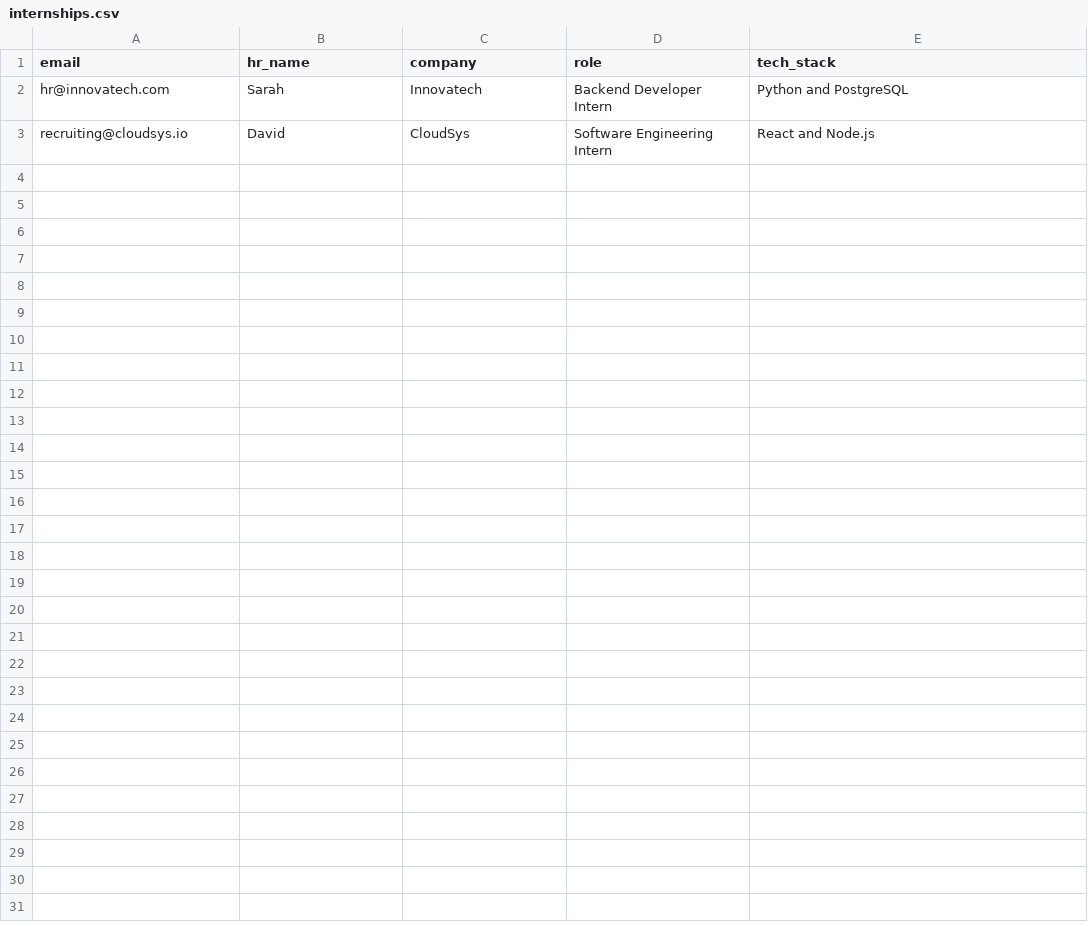
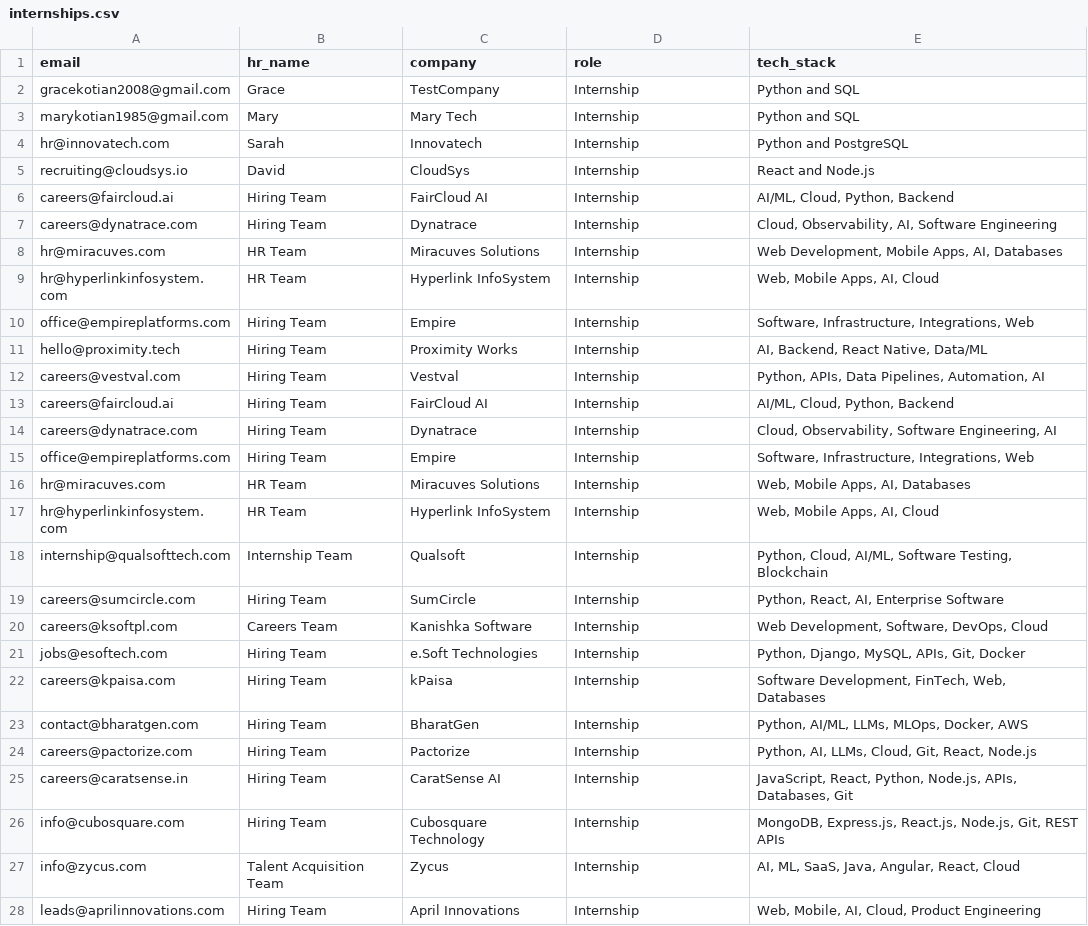
Before and after one commit to Coderonaut08spacesci/AutoMail-AI, a CSV file: data/internships.csv, drawn as a sheet.

```diff
--- a/data/internships.csv
+++ b/data/internships.csv
@@ -1,3 +1,28 @@
 email,hr_name,company,role,tech_stack
-hr@innovatech.com,Sarah,Innovatech,Backend Developer Intern,Python and PostgreSQL
-recruiting@cloudsys.io,David,CloudSys,Software Engineering Intern,React and Node.js
+gracekotian2008@gmail.com,Grace,TestCompany,Internship,Python and SQL
+marykotian1985@gmail.com,Mary,Mary Tech,Internship ,Python and SQL
+hr@innovatech.com,Sarah,Innovatech,Internship,Python and PostgreSQL
+recruiting@cloudsys.io,David,CloudSys,Internship ,React and Node.js
+careers@faircloud.ai,Hiring Team,FairCloud AI,Internship,"AI/ML, Cloud, Python, Backend"
+careers@dynatrace.com,Hiring Team,Dynatrace,Internship ,"Cloud, Observability, AI, Software Engineering"
+hr@miracuves.com,HR Team,Miracuves Solutions,Internship,"Web Development, Mobile Apps, AI, Databases"
+hr@hyperlinkinfosystem.com,HR Team,Hyperlink InfoSystem,Internship ,"Web, Mobile Apps, AI, Cloud"
+office@empireplatforms.com,Hiring Team,Empire,Internship,"Software, Infrastructure, Integrations, Web"
+hello@proximity.tech,Hiring Team,Proximity Works,Internship ,"AI, Backend, React Native, Data/ML"
+careers@vestval.com,Hiring Team,Vestval,Internship,"Python, APIs, Data Pipelines, Automation, AI"
+careers@faircloud.ai,Hiring Team,FairCloud AI,Internship ,"AI/ML, Cloud, Python, Backend"
+careers@dynatrace.com,Hiring Team,Dynatrace,Internship,"Cloud, Observability, Software Engineering, AI"
+office@empireplatforms.com,Hiring Team,Empire,Internship ,"Software, Infrastructure, Integrations, Web"
+hr@miracuves.com,HR Team,Miracuves Solutions,Internship,"Web, Mobile Apps, AI, Databases"
+hr@hyperlinkinfosystem.com,HR Team,Hyperlink InfoSystem,Internship ,"Web, Mobile Apps, AI, Cloud"
+internship@qualsofttech.com,Internship Team,Qualsoft,Internship,"Python, Cloud, AI/ML, Software Testing, Blockchain"
+careers@sumcircle.com,Hiring Team,SumCircle,Internship ,"Python, React, AI, Enterprise Software"
+careers@ksoftpl.com,Careers Team,Kanishka Software,Internship,"Web Development, Software, DevOps, Cloud"
+jobs@esoftech.com,Hiring Team,e.Soft Technologies,Internship ,"Python, Django, MySQL, APIs, Git, Docker"
+careers@kpaisa.com,Hiring Team,kPaisa,Internship,"Software Development, FinTech, Web, Databases"
+contact@bharatgen.com,Hiring Team,BharatGen,Internship ,"Python, AI/ML, LLMs, MLOps, Docker, AWS"
+careers@pactorize.com,Hiring Team,Pactorize,Internship,"Python, AI, LLMs, Cloud, Git, React, Node.js"
+careers@caratsense.in,Hiring Team,CaratSense AI,Internship ,"JavaScript, React, Python, Node.js, APIs, Databases, Git"
+info@cubosquare.com,Hiring Team,Cubosquare Technology,Internship,"MongoDB, Express.js, React.js, Node.js, Git, REST APIs"
+info@zycus.com,Talent Acquisition Team,Zycus,Internship ,"AI, ML, SaaS, Java, Angular, React, Cloud"
+leads@aprilinnovations.com,Hiring Team,April Innovations,Internship,"Web, Mobile, AI, Cloud, Product Engineering"
```
Also changed, not shown: 7 other files.
